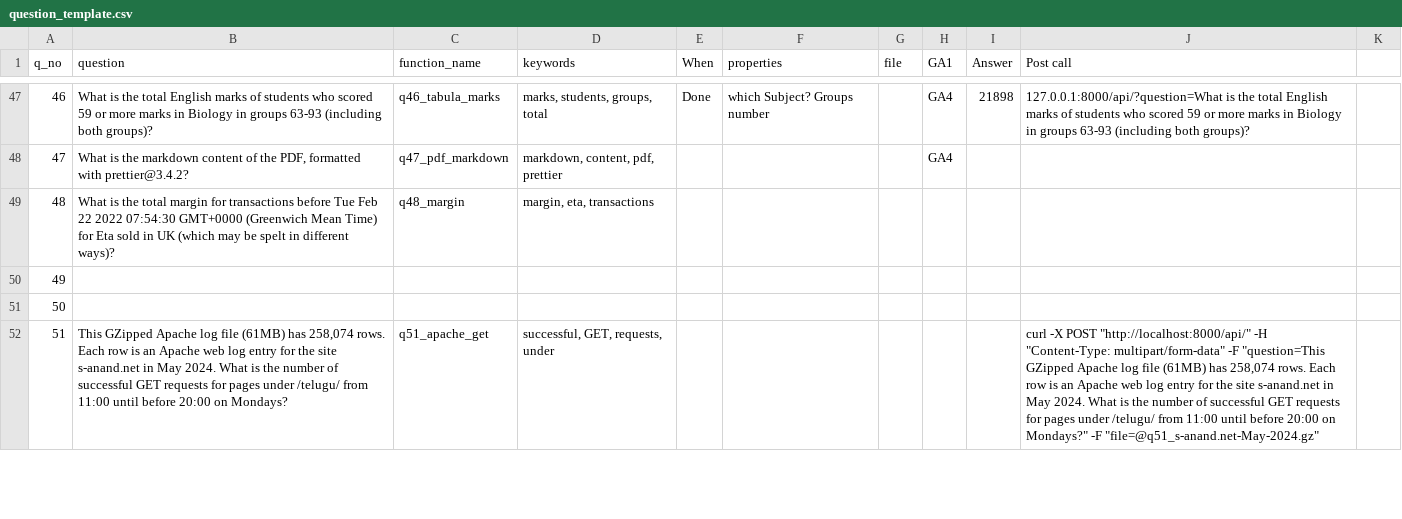
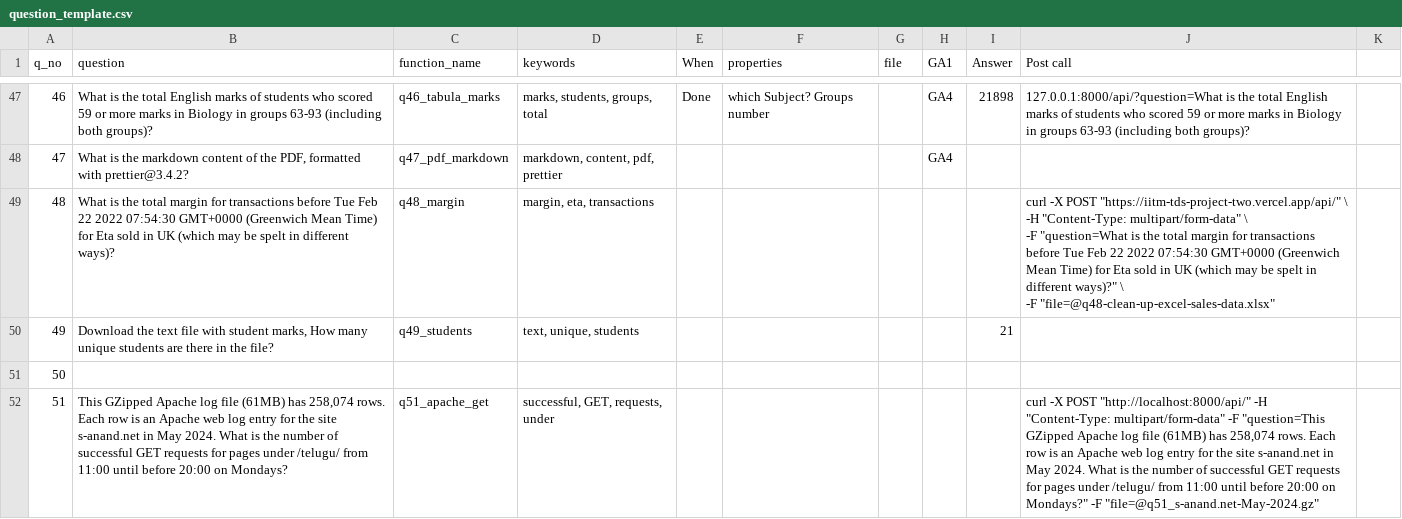
Before and after one commit to Rajalakshmi12/iitm-tds-project-two, a CSV file: api/question_template.csv, drawn as a sheet; only a part is shown, gaps mark what is left out; ↵ is a line break in a cell; the diff names each change by its address in the sheet, - before the commit and + after, or states it on an @@ line.

```diff
--- a/api/question_template.csv
+++ b/api/question_template.csv
-J49 (Post call): (empty)
+J49 (Post call): curl -X POST "https://iitm-tds-project-two.vercel.app/api/" \ ↵ -H "Content-Type: multipart/form-data" \ ↵ -F "question=What is the total margin for transactions before Tue Feb 22 2022 07:54:30 GMT+0000 (Greenwich Mean Time) for Eta sold in UK (which may be spelt in different ways)?" \ ↵ -F "file=@q48-clean-up-excel-sales-data.xlsx"
-B50 (question): (empty)
+B50 (question): Download the text file with student marks, How many unique students are there in the file?
-C50 (function_name): (empty)
+C50 (function_name): q49_students
-D50 (keywords): (empty)
+D50 (keywords): text, unique, students
-I50 (Answer): (empty)
+I50 (Answer): 21
```
Also changed, not shown: 3 other files.
